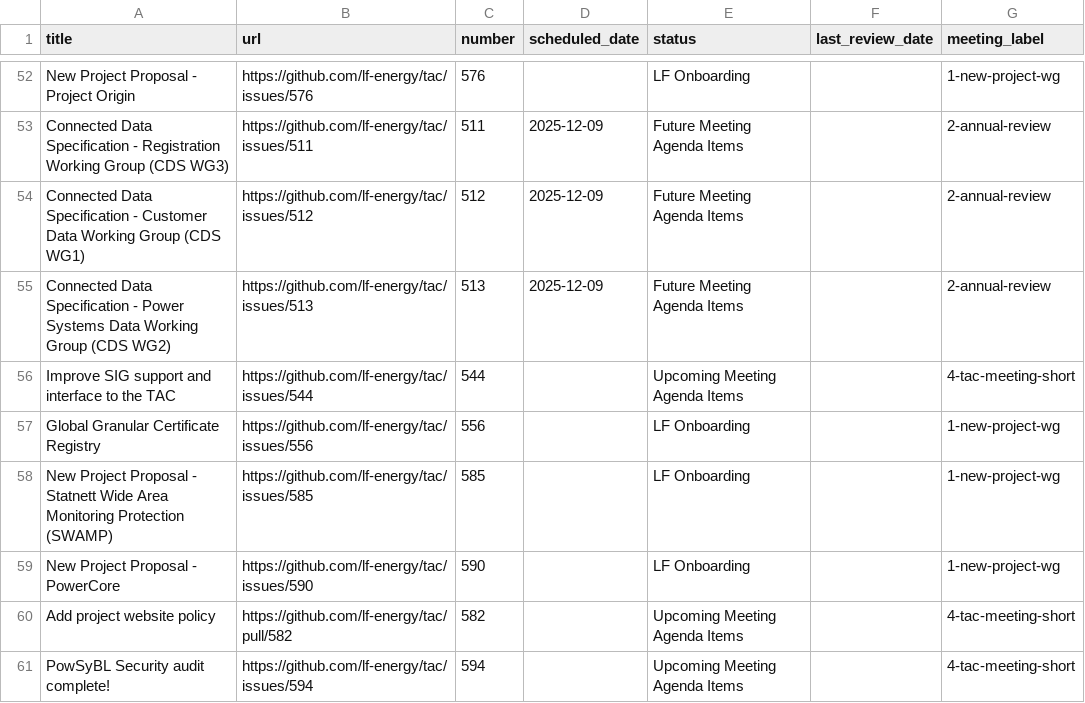
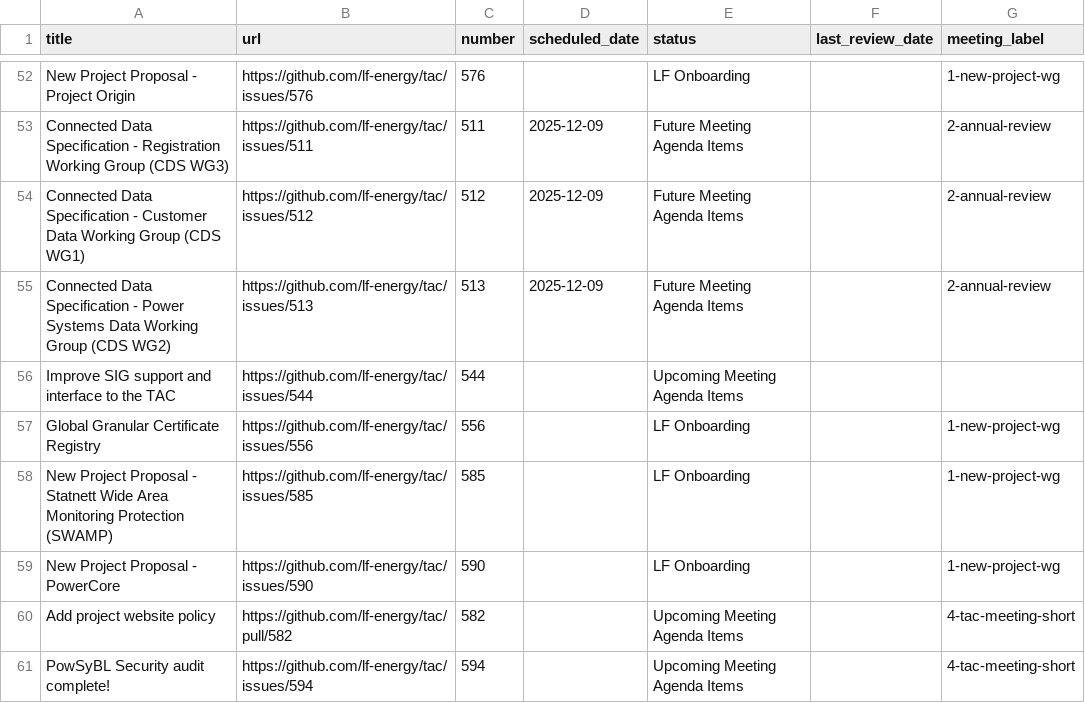
Before and after one commit to lf-energy/tac, a CSV file: _data/meeting-agenda-items.csv, drawn as a sheet; only a part is shown, gaps mark what is left out.

```diff
--- a/_data/meeting-agenda-items.csv
+++ b/_data/meeting-agenda-items.csv
@@ -55,3 +55,3 @@ Connected Data Specification - Customer Data Working Group (CDS WG1),https://git
 Connected Data Specification - Power Systems Data Working Group (CDS WG2),https://github.com/lf-energy/tac/issues/513,513,2025-12-09,Future Meeting Agenda Items,,2-annual-review
-Improve SIG support and interface to the TAC,https://github.com/lf-energy/tac/issues/544,544,,Upcoming Meeting Agenda Items,,4-tac-meeting-short
+Improve SIG support and interface to the TAC,https://github.com/lf-energy/tac/issues/544,544,,Upcoming Meeting Agenda Items,,
 Global Granular Certificate Registry,https://github.com/lf-energy/tac/issues/556,556,,LF Onboarding,,1-new-project-wg
```
